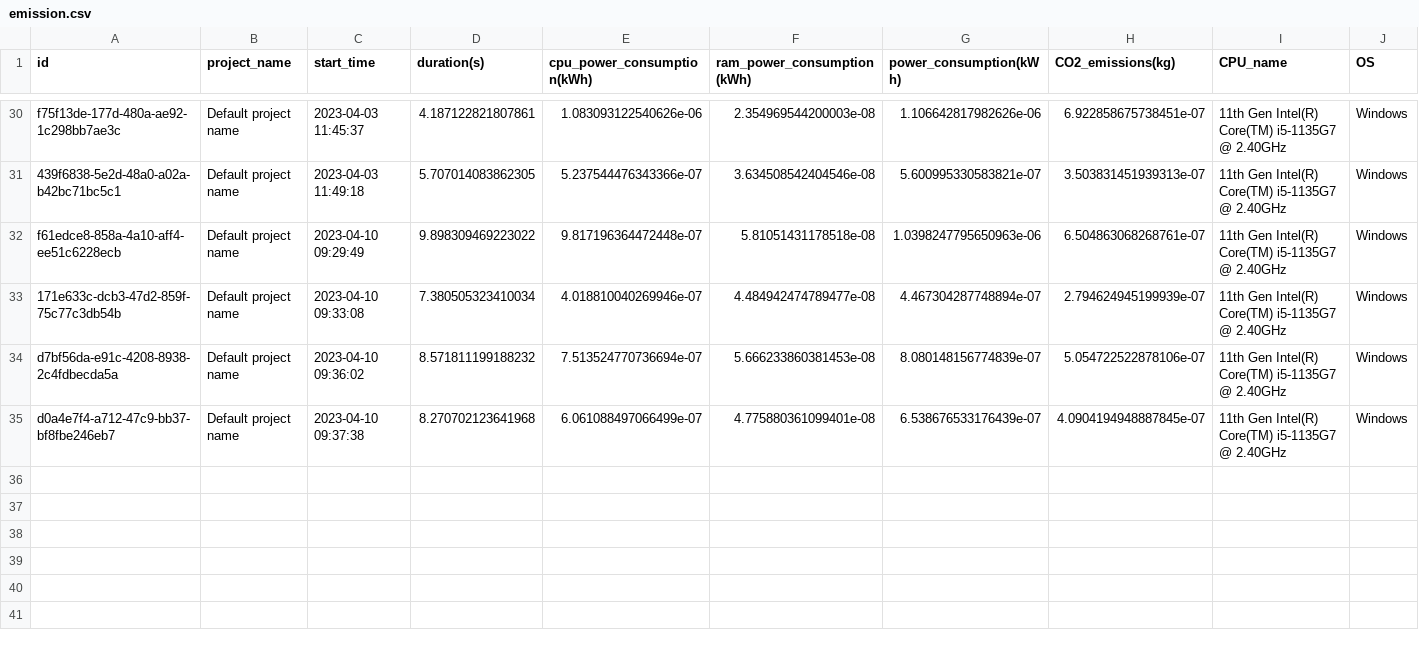
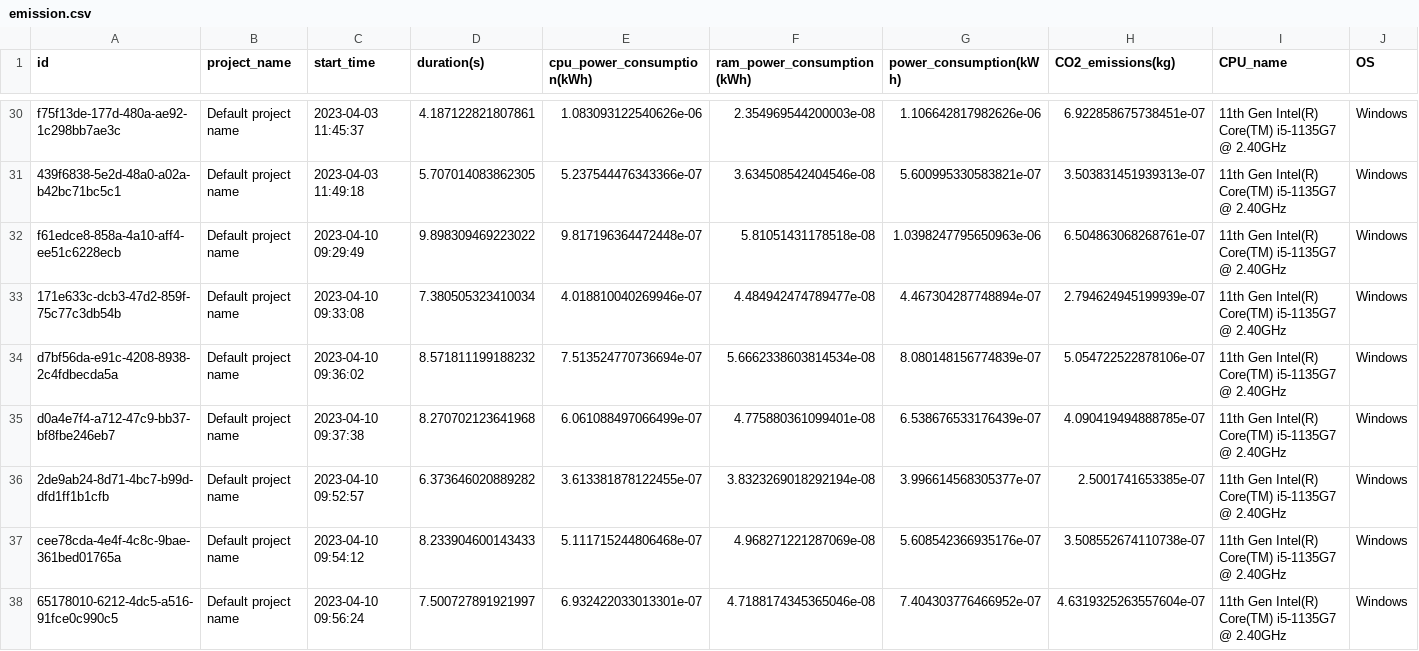
Before and after one commit to poojasree06/SE_Tool, a CSV file: emission.csv, drawn as a sheet; only a part is shown, gaps mark what is left out; rows hold the shown columns only; the diff covers the shown part only; the diff names each change by its address in the sheet, - before the commit and + after, or states it on an @@ line.

```diff
--- a/emission.csv
+++ b/emission.csv
-F34 (ram_power_consumption(kWh)): 5.666233860381453e-08
+F34 (ram_power_consumption(kWh)): 5.6662338603814534e-08
-H35 (CO2_emissions(kg)): 4.0904194948887845e-07
+H35 (CO2_emissions(kg)): 4.090419494888785e-07
+row 36: 2de9ab24-8d71-4bc7-b99d-dfd1ff1b1cfb | Default project name | 2023-04-10 09:52:57 | 6.373646020889282 | 3.613381878122455e-07 | 3.8323269018292194e-08 | 3.996614568305377e-07 | 2.5001741653385e-07 | 11th Gen Intel(R) Core(TM) i5-1135G7 @ 2.40GHz | Windows
+row 37: cee78cda-4e4f-4c8c-9bae-361bed01765a | Default project name | 2023-04-10 09:54:12 | 8.233904600143433 | 5.111715244806468e-07 | 4.968271221287069e-08 | 5.608542366935176e-07 | 3.508552674110738e-07 | 11th Gen Intel(R) Core(TM) i5-1135G7 @ 2.40GHz | Windows
+row 38: 65178010-6212-4dc5-a516-91fce0c990c5 | Default project name | 2023-04-10 09:56:24 | 7.500727891921997 | 6.932422033013301e-07 | 4.7188174345365046e-08 | 7.404303776466952e-07 | 4.6319325263557604e-07 | 11th Gen Intel(R) Core(TM) i5-1135G7 @ 2.40GHz | Windows
```
Also changed, not shown: 4 added rows and 2 edited cells elsewhere in this file, 1 other file.
